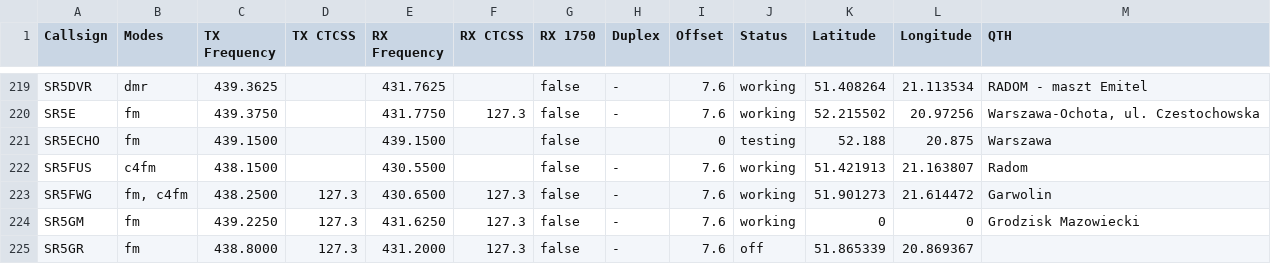
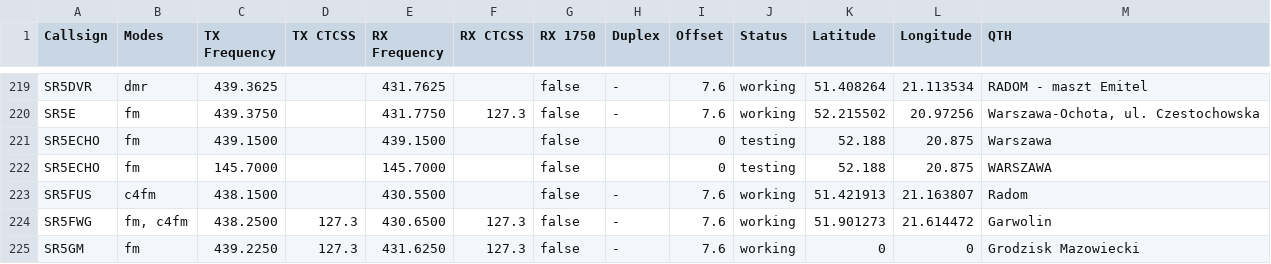
Before and after one commit to przemienniki/baza-przemiennikow, a CSV file: przemienniki.csv, drawn as a sheet; only a part is shown, gaps mark what is left out; the shorter side is filled out with more unchanged rows; the diff names each change by its address in the sheet, - before the commit and + after, or states it on an @@ line.

```diff
--- a/przemienniki.csv
+++ b/przemienniki.csv
+row 222: SR5ECHO | fm | 145.7000 |  | 145.7000 |  | false |  | 0 | testing | 52.188 | 20.875 | WARSZAWA
```
Also changed, not shown: przemienniki-chirp.csv, 1 other file.
